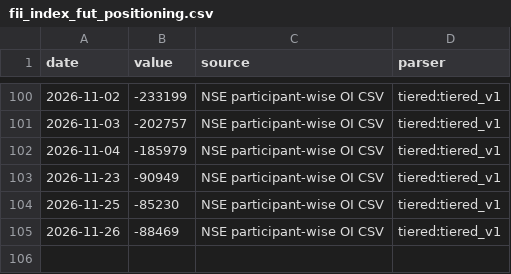
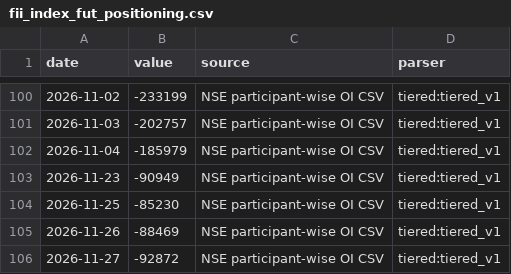
Before and after one commit to aniketkulkarni420/india-risk-monitor, a CSV file: data/history/fii_index_fut_positioning.csv, drawn as a sheet; only a part is shown, gaps mark what is left out.

```diff
--- a/data/history/fii_index_fut_positioning.csv
+++ b/data/history/fii_index_fut_positioning.csv
@@ -105 +105,2 @@ date,value,source,parser
 2026-11-26,-88469,NSE participant-wise OI CSV,tiered:tiered_v1
+2026-11-27,-92872,NSE participant-wise OI CSV,tiered:tiered_v1
```
Also changed, not shown: 13 other files.
